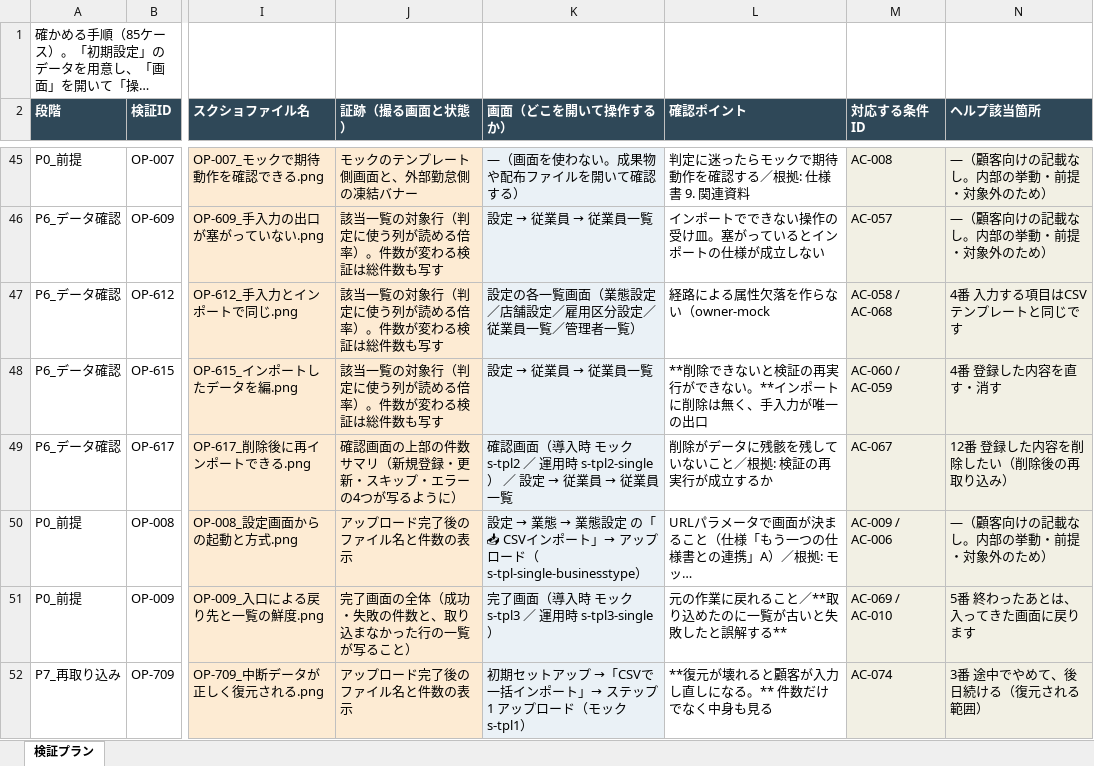
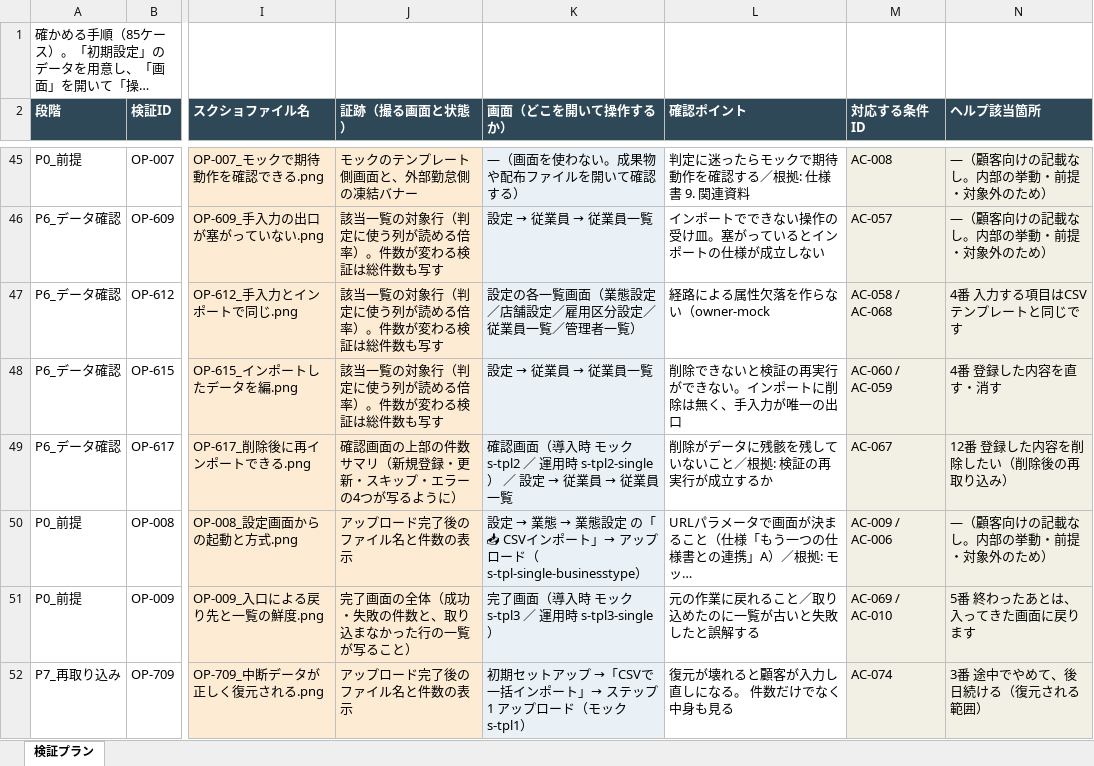
Before and after one commit to suguru789987/rakmy-timerecord-import-spec, an Excel workbook: excel/20260805_タイムレコード_02_検証プラン.xlsx, sheet 検証プラン, drawn as a sheet; only a part is shown, gaps mark what is left out; long unchanged cells end in …; values as stored, in another font and other column widths than the file's, no borders; the diff covers the shown part only; the diff names each change by its address in the sheet, - before the commit and + after, or states it on an @@ line.

```diff
--- a/excel/20260805_タイムレコード_02_検証プラン.xlsx (sheet 検証プラン)
+++ b/excel/20260805_タイムレコード_02_検証プラン.xlsx (sheet 検証プラン)
-L48 (確認ポイント): **削除できないと検証の再実行ができない。**インポートに削除は無く、手入力が唯一の出口
+L48 (確認ポイント): 削除できないと検証の再実行ができない。インポートに削除は無く、手入力が唯一の出口
-L51 (確認ポイント): 元の作業に戻れること／**取り込めたのに一覧が古いと失敗したと誤解する**
+L51 (確認ポイント): 元の作業に戻れること／取り込めたのに一覧が古いと失敗したと誤解する
-L52 (確認ポイント): **復元が壊れると顧客が入力し直しになる。** 件数だけでなく中身も見る
+L52 (確認ポイント): 復元が壊れると顧客が入力し直しになる。 件数だけでなく中身も見る
```
Also changed, not shown: 11 edited cells elsewhere in this sheet, excel/20260805_タイムレコード_00_定義表.xlsx, excel/20260805_タイムレコード_01_受入条件表.xlsx, 2 other files.
